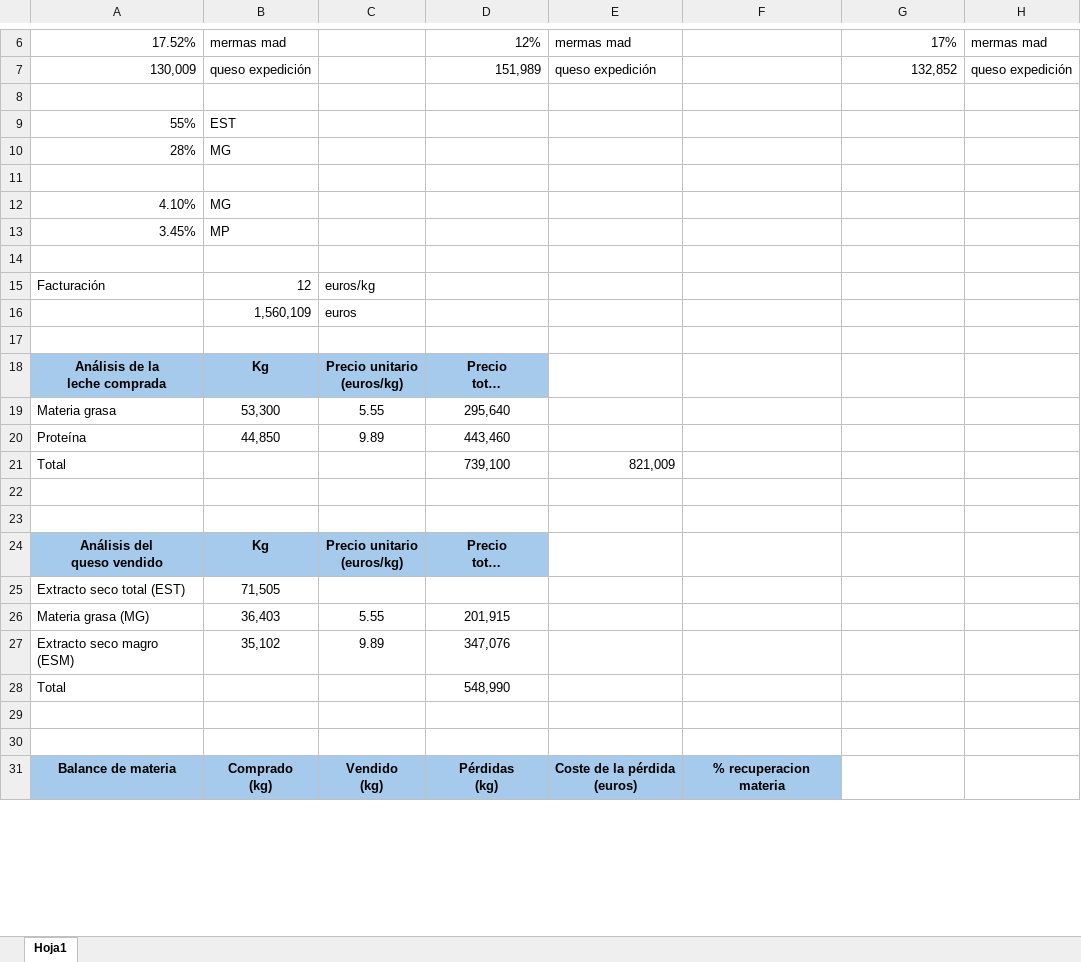
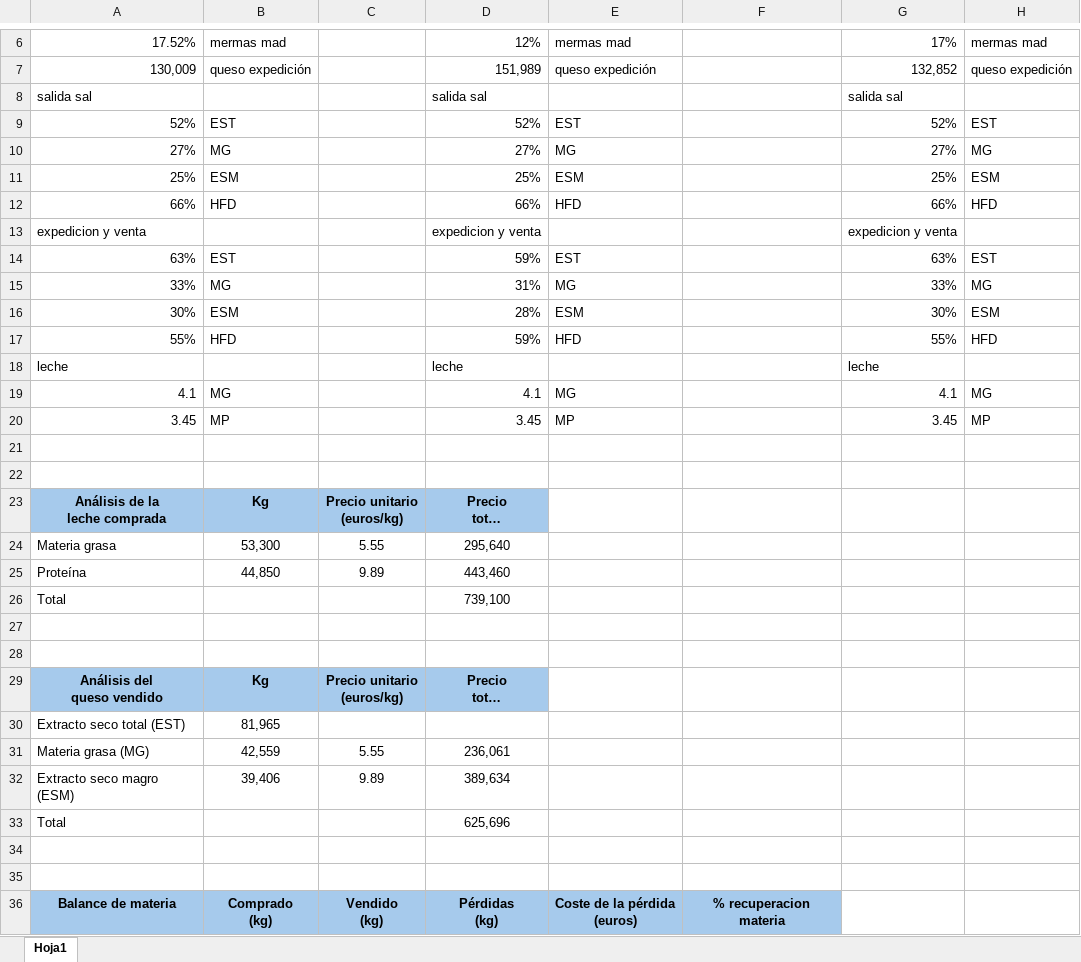
Before and after one commit to juanriera/master-queseria, an Excel workbook: datos/ejemplos_empresas.xlsx, sheet Hoja1, drawn as a sheet; only a part is shown, gaps mark what is left out; long unchanged cells end in …; values as stored, in another font and other column widths than the file's, no borders; charts and pictures not drawn; removed rows and columns are numbered as before the commit, all else as after; the diff covers the shown part only; the diff names each change by its address in the sheet, - before the commit and + after, or states it on an @@ line.

```diff
--- a/datos/ejemplos_empresas.xlsx (sheet Hoja1)
+++ b/datos/ejemplos_empresas.xlsx (sheet Hoja1)
+row 8: salida sal |  |  | salida sal |  |  | salida sal
+row 9: 52% | EST |  | 52% | EST |  | 52% | EST
+row 10: 27% | MG |  | 27% | MG |  | 27% | MG
+row 11: 25% | ESM |  | 25% | ESM |  | 25% | ESM
+row 12: 66% | HFD |  | 66% | HFD |  | 66% | HFD
+row 13: expedicion y venta |  |  | expedicion y venta |  |  | expedicion y venta
+row 14: 63% | EST |  | 59% | EST |  | 63% | EST
+row 15: 33% | MG |  | 31% | MG |  | 33% | MG
+row 16: 30% | ESM |  | 28% | ESM |  | 30% | ESM
+row 17: 55% | HFD |  | 59% | HFD |  | 55% | HFD
+row 18: leche |  |  | leche |  |  | leche
+row 19: 4.1 | MG |  | 4.1 | MG |  | 4.1 | MG
+row 20: 3.45 | MP |  | 3.45 | MP |  | 3.45 | MP
-row 9: 55% | EST
-row 10: 28% | MG
-row 11: (empty)
-row 12: 4.10% | MG
-row 13: 3.45% | MP
-row 14: (empty)
-row 15: Facturación | 12 | euros/kg
-row 16:  | 1,560,109 | euros
-E26: 821,009
+E26: (empty)
-B30: 71,505
+B30: 81,965
-B31: 36,403
+B31: 42,559
-D31: 201,915
+D31: 236,061
-B32: 35,102
+B32: 39,406
-D32: 347,076
+D32: 389,634
-D33: 548,990
+D33: 625,696
```
Also changed, not shown: 16 edited cells elsewhere in this sheet, formulas that keep their value, charts or pictures, datos/2026-02-01-rendimientos-analisis-desviaciones.xlsx, 47 other files.
